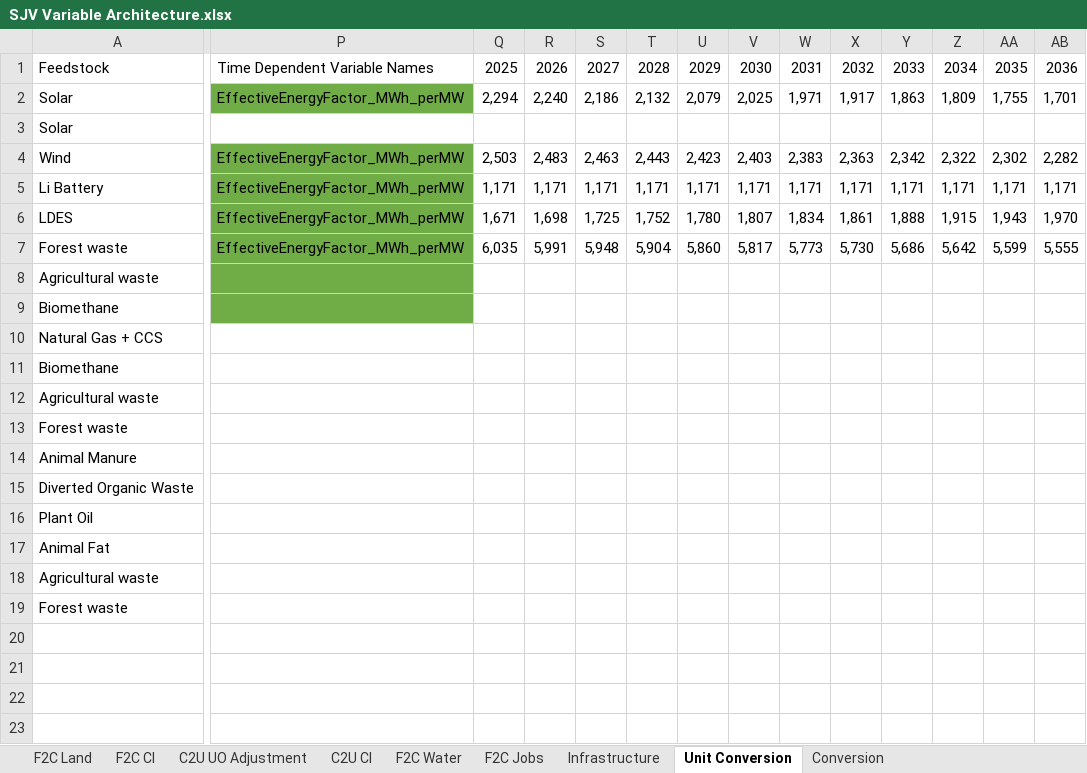
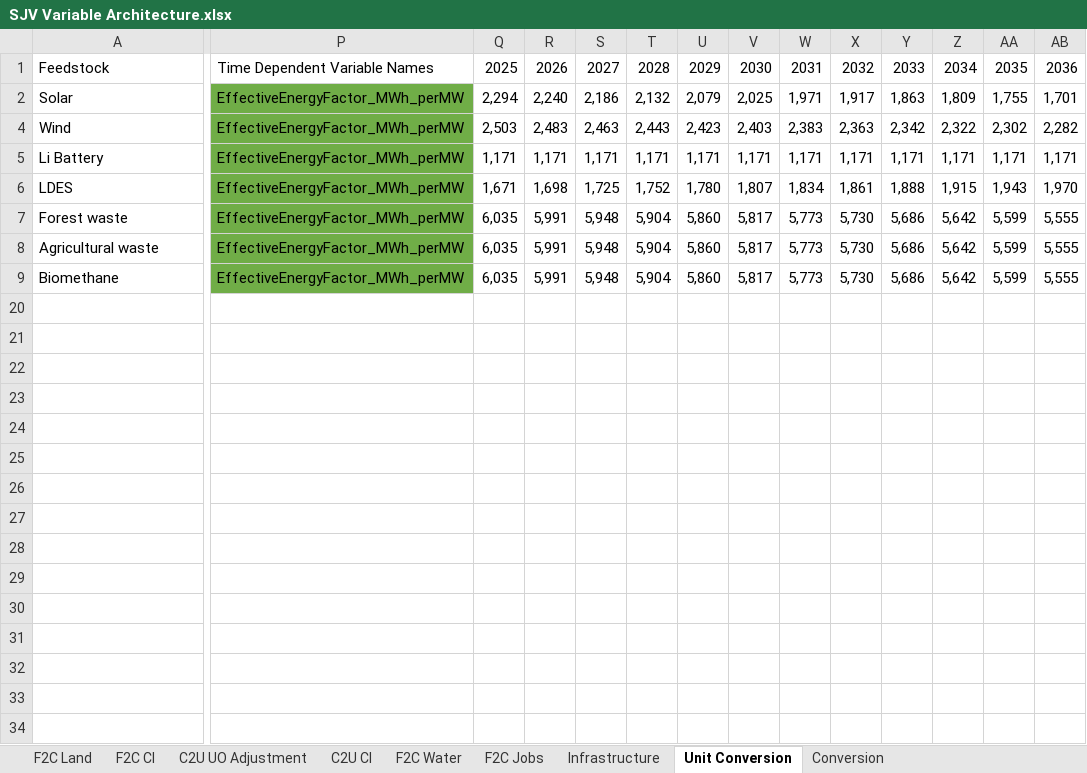
Before and after one commit to jarojasag/SJV, an Excel workbook: SJV Variable Architecture.xlsx, sheet Unit Conversion, drawn as a sheet; only a part is shown, gaps mark what is left out; values as stored, in another font and other column widths than the file's, no borders; removed rows and columns are numbered as before the commit, all else as after; rows hold the shown columns only; the diff covers the shown part only; the diff names each change by its address in the sheet, - before the commit and + after, or states it on an @@ line.

```diff
--- a/SJV Variable Architecture.xlsx (sheet Unit Conversion)
+++ b/SJV Variable Architecture.xlsx (sheet Unit Conversion)
@@ row 3 hidden: Solar @@
-row 8: Agricultural waste
+row 8: Agricultural waste | EffectiveEnergyFactor_MWh_perMW | 6,035 | 5,991 | 5,948 | 5,904 | 5,860 | 5,817 | 5,773 | 5,730 | 5,686 | 5,642 | 5,599 | 5,555
-P9: (empty)
+P9: EffectiveEnergyFactor_MWh_perMW
-Q9: (empty)
+Q9: 6,035
-R9: (empty)
+R9: 5,991
-S9: (empty)
+S9: 5,948
-T9: (empty)
+T9: 5,904
-U9: (empty)
+U9: 5,860
-V9: (empty)
+V9: 5,817
-W9: (empty)
+W9: 5,773
-X9: (empty)
+X9: 5,730
-Y9: (empty)
+Y9: 5,686
-Z9: (empty)
+Z9: 5,642
-AA9: (empty)
+AA9: 5,599
-AB9: (empty)
+AB9: 5,555
@@ row 10 hidden: Natural Gas + CCS @@
@@ row 11 hidden: Biomethane @@
@@ row 12 hidden: Agricultural waste @@
@@ row 13 hidden: Forest waste @@
@@ row 14 hidden: Animal Manure @@
@@ row 15 hidden: Diverted Organic Waste @@
@@ row 16 hidden: Plant Oil @@
@@ row 17 hidden: Animal Fat @@
@@ row 18 hidden: Agricultural waste @@
@@ row 19 hidden: Forest waste @@
```
Also changed, not shown: 9 edited cells elsewhere in this sheet, sheet Conversion, sheet Commodity to Use Buildout, sheet F2C CI, 11 other files.
